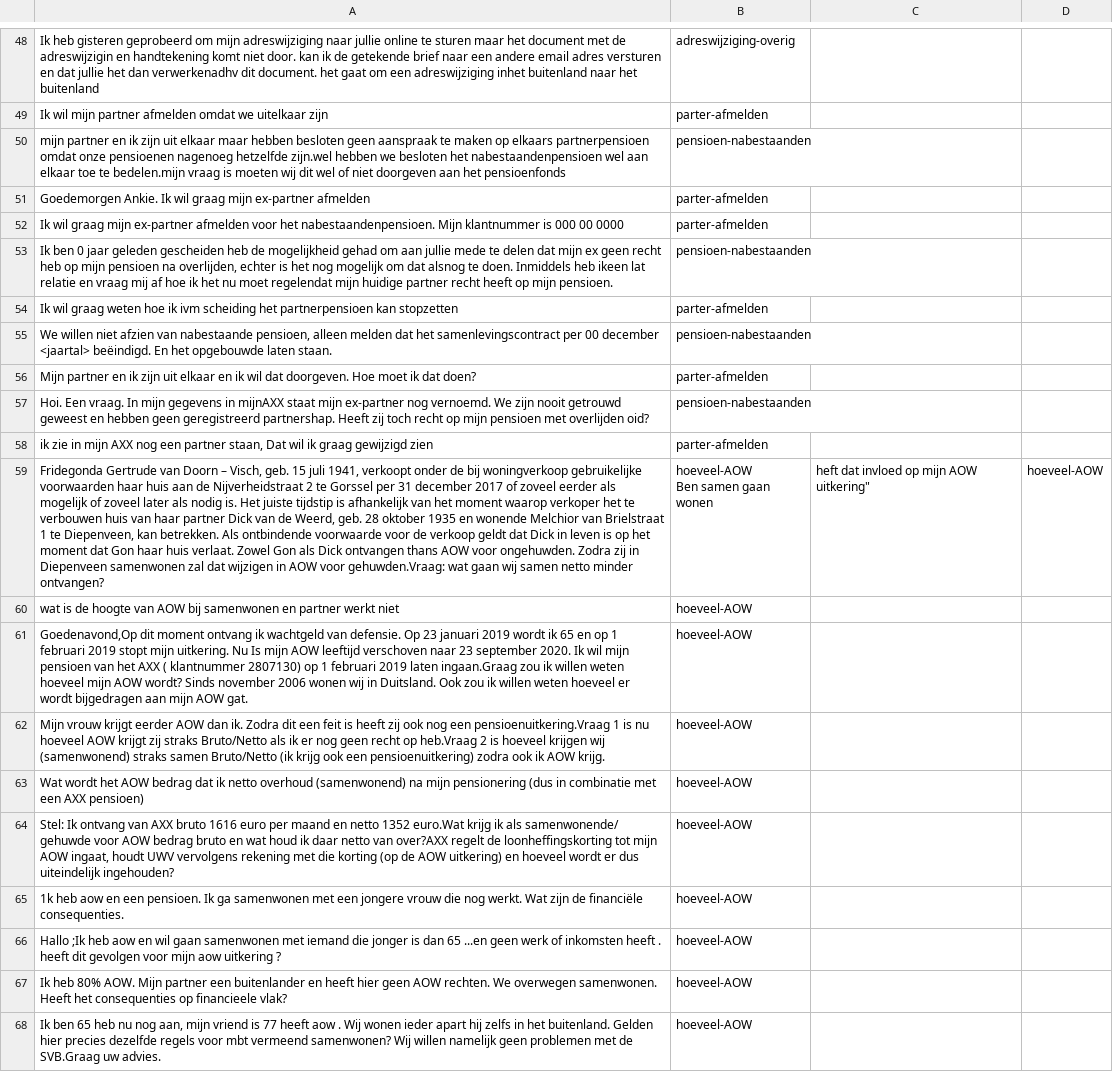
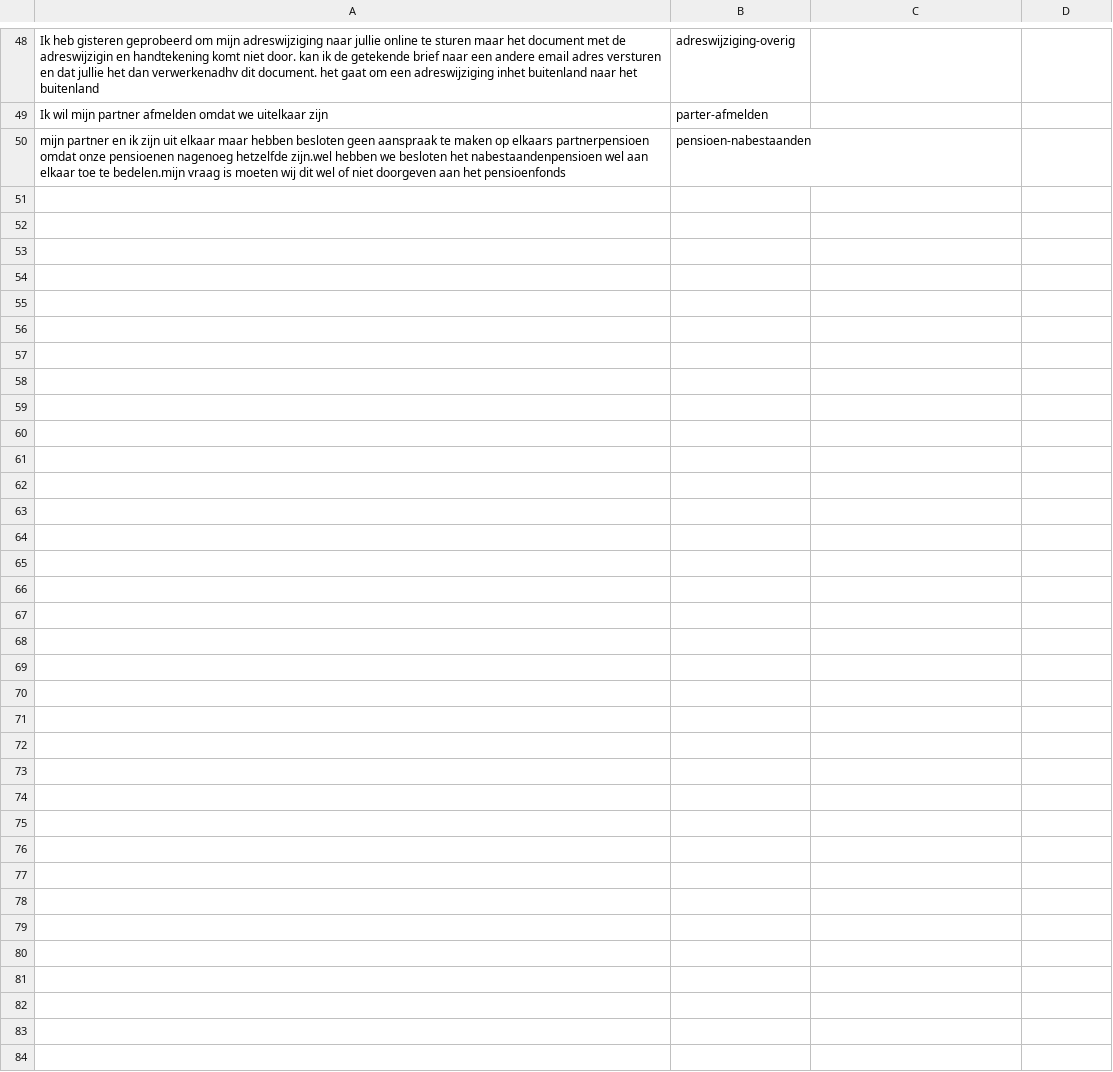
Before and after one commit to irpk/conversation-starter, a CSV file: training/intents.csv, drawn as a sheet; only a part is shown, gaps mark what is left out; ↵ is a line break in a cell; the diff names each change by its address in the sheet, - before the commit and + after, or states it on an @@ line.

Commit message:
Update intents.csv

```diff
--- a/training/intents.csv
+++ b/training/intents.csv
-row 51: Goedemorgen Ankie. Ik wil graag mijn ex-partner afmelden | parter-afmelden
-row 52: Ik wil graag mijn ex-partner afmelden voor het nabestaandenpensioen. Mijn klantnummer is 000 00 0000 | parter-afmelden
-row 53: Ik ben 0 jaar geleden gescheiden heb de mogelijkheid gehad om aan jullie mede te delen dat mijn ex geen recht heb op mijn pensioen na overlijden, echter is het nog mogelijk om dat alsnog te doen. Inmiddels heb ikeen lat relatie en vraag mij af hoe ik het nu moet regelendat mijn huidige partner recht heeft op mijn pensioen. | pensioen-nabestaanden
-row 54: Ik wil graag weten hoe ik ivm scheiding het partnerpensioen kan stopzetten | parter-afmelden
-row 55: We willen niet afzien van nabestaande pensioen, alleen melden dat het samenlevingscontract per 00 december <jaartal> beëindigd. En het opgebouwde laten staan. | pensioen-nabestaanden
-row 56: Mijn partner en ik zijn uit elkaar en ik wil dat doorgeven. Hoe moet ik dat doen? | parter-afmelden
-row 57: Hoi. Een vraag. In mijn gegevens in mijnAXX staat mijn ex-partner nog vernoemd. We zijn nooit getrouwd geweest en hebben geen geregistreerd partnershap. Heeft zij toch recht op mijn pensioen met overlijden oid? | pensioen-nabestaanden
-row 58: ik zie in mijn AXX nog een partner staan, Dat wil ik graag gewijzigd zien | parter-afmelden
-row 59: Fridegonda Gertrude van Doorn – Visch, geb. 15 juli 1941, verkoopt onder de bij woningverkoop gebruikelijke voorwaarden haar huis aan de Nijverheidstraat 2 te Gorssel per 31 december 2017 of zoveel eerder als mogelijk of zoveel later als nodig is. Het juiste tijdstip is afhankelijk van het moment waarop verkoper het te verbouwen huis van haar partner Dick van de Weerd, geb. 28 oktober 1935 en wonende Melchior van Brielstraat 1 te Diepenveen, kan betrekken. Als ontbindende voorwaarde voor de verkoop geldt dat Dick in leven is op het moment dat Gon haar huis verlaat. Zowel Gon als Dick ontvangen thans AOW voor ongehuwden. Zodra zij in Diepenveen samenwonen zal dat wijzigen in AOW voor gehuwden.Vraag: wat gaan wij samen netto minder ontvangen? | hoeveel-AOW ↵ Ben samen gaan wonen | heft dat invloed op mijn AOW uitkering" | hoeveel-AOW
-row 60: wat is de hoogte van AOW bij samenwonen en partner werkt niet | hoeveel-AOW
-row 61: Goedenavond,Op dit moment ontvang ik wachtgeld van defensie. Op 23 januari 2019 wordt ik 65 en op 1 februari 2019 stopt mijn uitkering. Nu Is mijn AOW leeftijd verschoven naar 23 september 2020. Ik wil mijn pensioen van het AXX ( klantnummer 2807130) op 1 februari 2019 laten ingaan.Graag zou ik willen weten hoeveel mijn AOW wordt? Sinds november 2006 wonen wij in Duitsland. Ook zou ik willen weten hoeveel er wordt bijgedragen aan mijn AOW gat. | hoeveel-AOW
-row 62: Mijn vrouw krijgt eerder AOW dan ik. Zodra dit een feit is heeft zij ook nog een pensioenuitkering.Vraag 1 is nu hoeveel AOW krijgt zij straks Bruto/Netto als ik er nog geen recht op heb.Vraag 2 is hoeveel krijgen wij (samenwonend) straks samen Bruto/Netto (ik krijg ook een pensioenuitkering) zodra ook ik AOW krijg. | hoeveel-AOW
-row 63: Wat wordt het AOW bedrag dat ik netto overhoud (samenwonend) na mijn pensionering (dus in combinatie met een AXX pensioen) | hoeveel-AOW
-row 64: Stel: Ik ontvang van AXX bruto 1616 euro per maand en netto 1352 euro.Wat krijg ik als samenwonende/ gehuwde voor AOW bedrag bruto en wat houd ik daar netto van over?AXX regelt de loonheffingskorting tot mijn AOW ingaat, houdt UWV vervolgens rekening met die korting (op de AOW uitkering) en hoeveel wordt er dus uiteindelijk ingehouden? | hoeveel-AOW
-row 65: 1k heb aow en een pensioen. Ik ga samenwonen met een jongere vrouw die nog werkt. Wat zijn de financiële consequenties. | hoeveel-AOW
-row 66: Hallo ;Ik heb aow en wil gaan samenwonen met iemand die jonger is dan 65 ...en geen werk of inkomsten heeft . heeft dit gevolgen voor mijn aow uitkering ? | hoeveel-AOW
-row 67: Ik heb 80% AOW. Mijn partner een buitenlander en heeft hier geen AOW rechten. We overwegen samenwonen. Heeft het consequenties op financieele vlak? | hoeveel-AOW
-row 68: Ik ben 65 heb nu nog aan, mijn vriend is 77 heeft aow . Wij wonen ieder apart hij zelfs in het buitenland. Gelden hier precies dezelfde regels voor mbt vermeend samenwonen? Wij willen namelijk geen problemen met de SVB.Graag uw advies. | hoeveel-AOW
```
